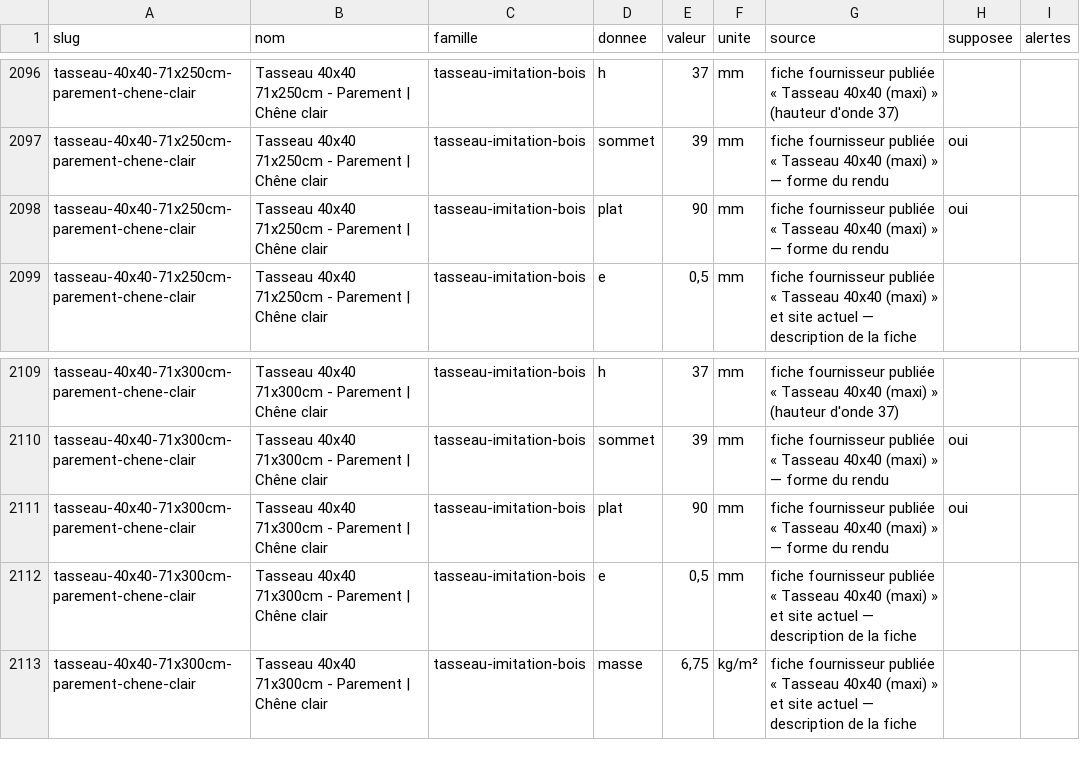
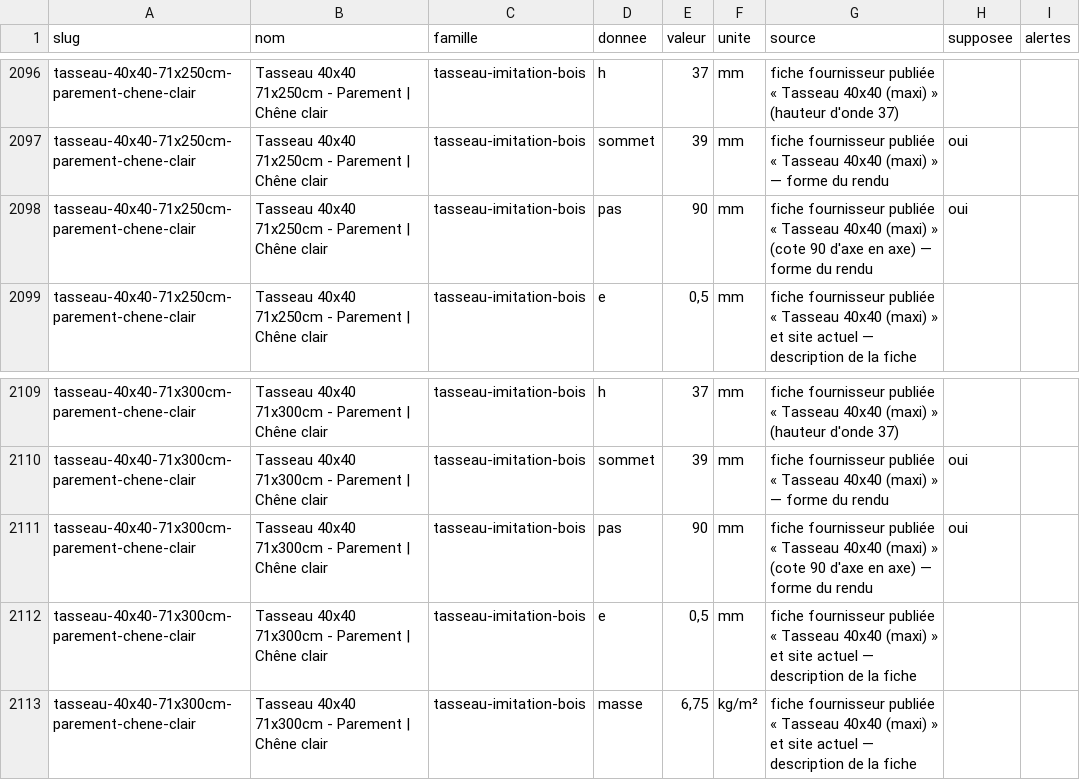
Before and after one commit to massimoharnisfeger-hue/aciers-grosjean, a CSV file: _DOCS/rendus-3d/donnees-produits.csv, drawn as a sheet; only a part is shown, gaps mark what is left out.

```diff
--- a/_DOCS/rendus-3d/donnees-produits.csv
+++ b/_DOCS/rendus-3d/donnees-produits.csv
@@ -2097,3 +2097,3 @@ tasseau-40x40-71x250cm-parement-chene-clair;Tasseau 40x40 71x250cm - Parement |
 tasseau-40x40-71x250cm-parement-chene-clair;Tasseau 40x40 71x250cm - Parement | Chêne clair;tasseau-imitation-bois;sommet;39;mm;fiche fournisseur publiée « Tasseau 40x40 (maxi) » — forme du rendu;oui;
-tasseau-40x40-71x250cm-parement-chene-clair;Tasseau 40x40 71x250cm - Parement | Chêne clair;tasseau-imitation-bois;plat;90;mm;fiche fournisseur publiée « Tasseau 40x40 (maxi) » — forme du rendu;oui;
+tasseau-40x40-71x250cm-parement-chene-clair;Tasseau 40x40 71x250cm - Parement | Chêne clair;tasseau-imitation-bois;pas;90;mm;fiche fournisseur publiée « Tasseau 40x40 (maxi) » (cote 90 d'axe en axe) — forme du rendu;oui;
 tasseau-40x40-71x250cm-parement-chene-clair;Tasseau 40x40 71x250cm - Parement | Chêne clair;tasseau-imitation-bois;e;0,5;mm;fiche fournisseur publiée « Tasseau 40x40 (maxi) » et site actuel — description de la fiche;;
@@ -2110,3 +2110,3 @@ tasseau-40x40-71x300cm-parement-chene-clair;Tasseau 40x40 71x300cm - Parement |
 tasseau-40x40-71x300cm-parement-chene-clair;Tasseau 40x40 71x300cm - Parement | Chêne clair;tasseau-imitation-bois;sommet;39;mm;fiche fournisseur publiée « Tasseau 40x40 (maxi) » — forme du rendu;oui;
-tasseau-40x40-71x300cm-parement-chene-clair;Tasseau 40x40 71x300cm - Parement | Chêne clair;tasseau-imitation-bois;plat;90;mm;fiche fournisseur publiée « Tasseau 40x40 (maxi) » — forme du rendu;oui;
+tasseau-40x40-71x300cm-parement-chene-clair;Tasseau 40x40 71x300cm - Parement | Chêne clair;tasseau-imitation-bois;pas;90;mm;fiche fournisseur publiée « Tasseau 40x40 (maxi) » (cote 90 d'axe en axe) — forme du rendu;oui;
 tasseau-40x40-71x300cm-parement-chene-clair;Tasseau 40x40 71x300cm - Parement | Chêne clair;tasseau-imitation-bois;e;0,5;mm;fiche fournisseur publiée « Tasseau 40x40 (maxi) » et site actuel — description de la fiche;;
```
Also changed, not shown: 9 other files.
